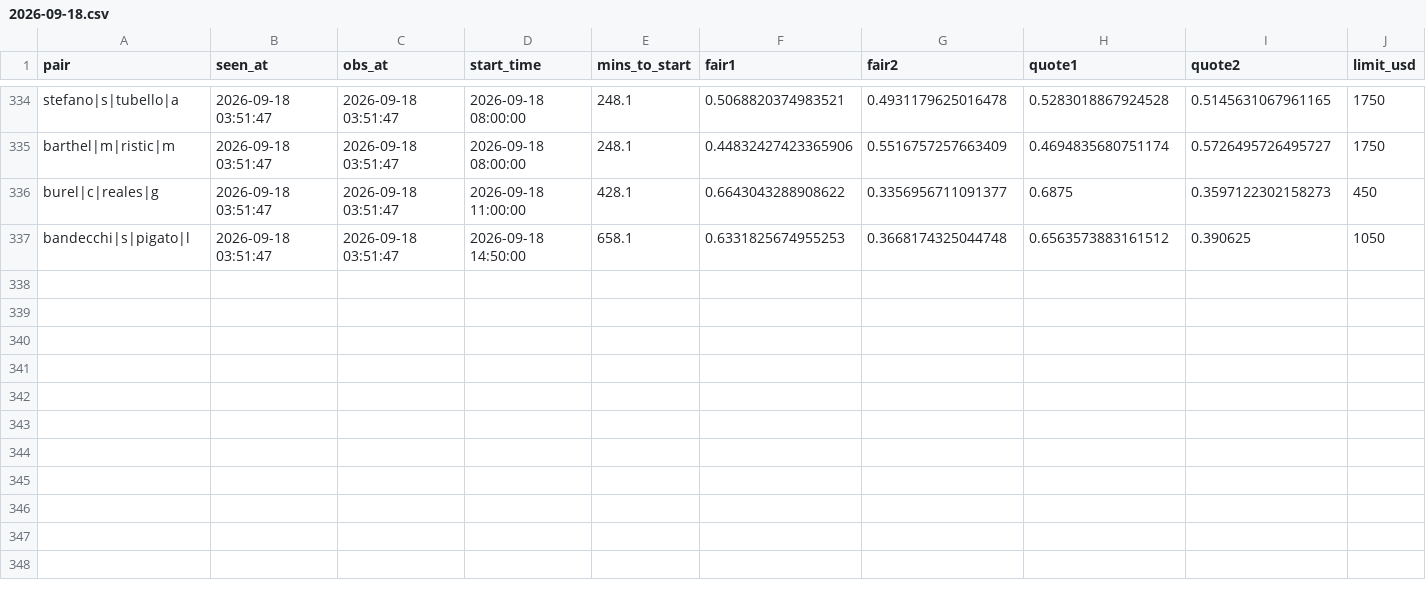
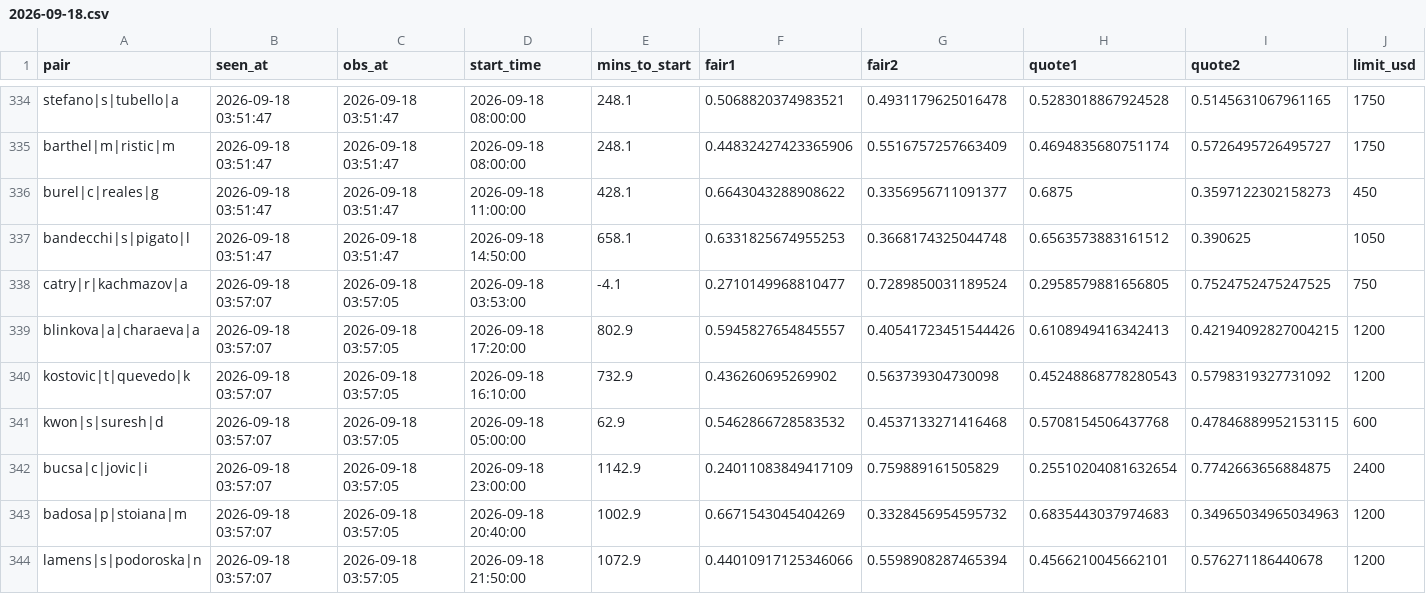
Before and after one commit to Teemotaij/pinnacle-board, a CSV file: board/ticks/2026-09-18.csv, drawn as a sheet; only a part is shown, gaps mark what is left out; rows hold the shown columns only; the diff names each change by its address in the sheet, - before the commit and + after, or states it on an @@ line.

Commit message:
board 2026-09-18T03:57Z

```diff
--- a/board/ticks/2026-09-18.csv
+++ b/board/ticks/2026-09-18.csv
+row 338: catry|r|kachmazov|a | 2026-09-18 03:57:07 | 2026-09-18 03:57:05 | 2026-09-18 03:53:00 | -4.1 | 0.2710149968810477 | 0.7289850031189524 | 0.2958579881656805 | 0.7524752475247525 | 750
+row 339: blinkova|a|charaeva|a | 2026-09-18 03:57:07 | 2026-09-18 03:57:05 | 2026-09-18 17:20:00 | 802.9 | 0.5945827654845557 | 0.40541723451544426 | 0.6108949416342413 | 0.42194092827004215 | 1200
+row 340: kostovic|t|quevedo|k | 2026-09-18 03:57:07 | 2026-09-18 03:57:05 | 2026-09-18 16:10:00 | 732.9 | 0.436260695269902 | 0.563739304730098 | 0.45248868778280543 | 0.5798319327731092 | 1200
+row 341: kwon|s|suresh|d | 2026-09-18 03:57:07 | 2026-09-18 03:57:05 | 2026-09-18 05:00:00 | 62.9 | 0.5462866728583532 | 0.4537133271416468 | 0.5708154506437768 | 0.47846889952153115 | 600
+row 342: bucsa|c|jovic|i | 2026-09-18 03:57:07 | 2026-09-18 03:57:05 | 2026-09-18 23:00:00 | 1142.9 | 0.24011083849417109 | 0.759889161505829 | 0.25510204081632654 | 0.7742663656884875 | 2400
+row 343: badosa|p|stoiana|m | 2026-09-18 03:57:07 | 2026-09-18 03:57:05 | 2026-09-18 20:40:00 | 1002.9 | 0.6671543045404269 | 0.3328456954595732 | 0.6835443037974683 | 0.34965034965034963 | 1200
+row 344: lamens|s|podoroska|n | 2026-09-18 03:57:07 | 2026-09-18 03:57:05 | 2026-09-18 21:50:00 | 1072.9 | 0.44010917125346066 | 0.5598908287465394 | 0.4566210045662101 | 0.576271186440678 | 1200
```
Also changed, not shown: board/pin_close.csv.
